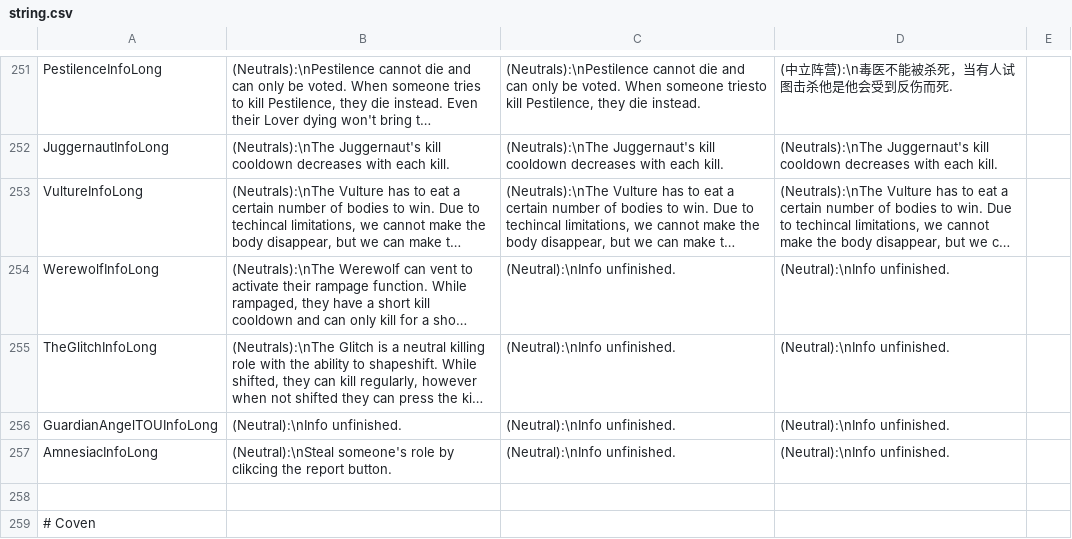
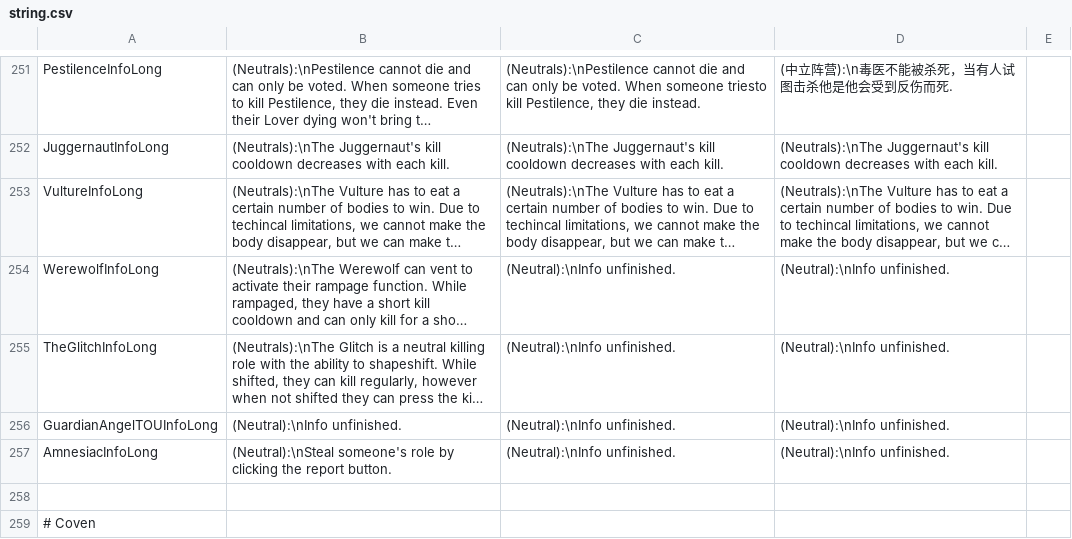
Before and after one commit to discus-sions/TownOfHost-TheOtherRoles, a CSV file: Resources/string.csv, drawn as a sheet; only a part is shown, gaps mark what is left out; long unchanged cells end in …; the diff names each change by its address in the sheet, - before the commit and + after, or states it on an @@ line.

```diff
--- a/Resources/string.csv
+++ b/Resources/string.csv
-B257: …role by clikcing the report…
+B257: …role by clicking the report…
```
Also changed, not shown: 1 other file.
